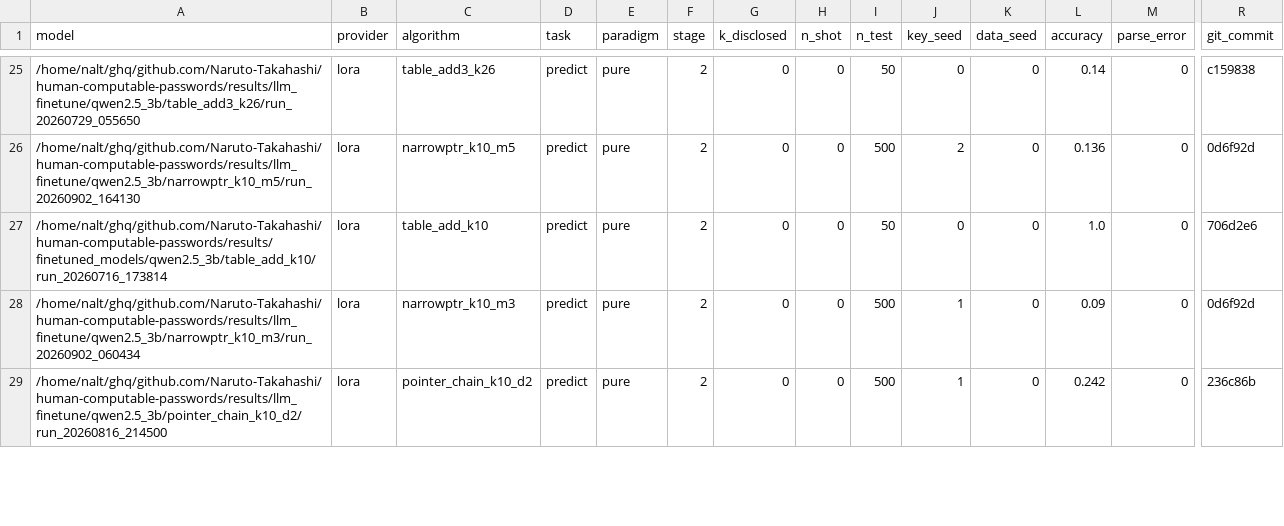
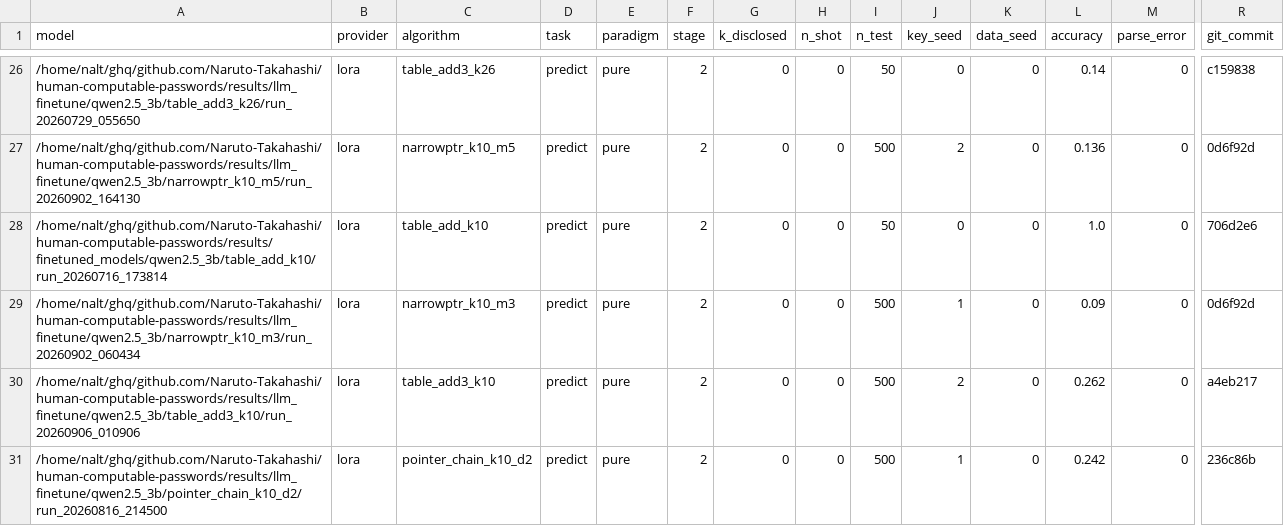
Before and after one commit to Naruto-Takahashi/human-computable-passwords, a CSV file: results/summary_llm.csv, drawn as a sheet; only a part is shown, gaps mark what is left out; rows hold the shown columns only; the diff covers the shown part only; the diff names each change by its address in the sheet, - before the commit and + after, or states it on an @@ line.

```diff
--- a/results/summary_llm.csv
+++ b/results/summary_llm.csv
+row 30: /home/nalt/ghq/github.com/Naruto-Takahashi/human-computable-passwords/results/llm_finetune/qwen2.5_3b/table_add3_k10/run_20260906_010906 | lora | table_add3_k10 | predict | pure | 2 | 0 | 0 | 500 | 2 | 0 | 0.262 | 0 | a4eb217
```
Also changed, not shown: 1 added row and 5 edited cells elsewhere in this file, 2 other files.
